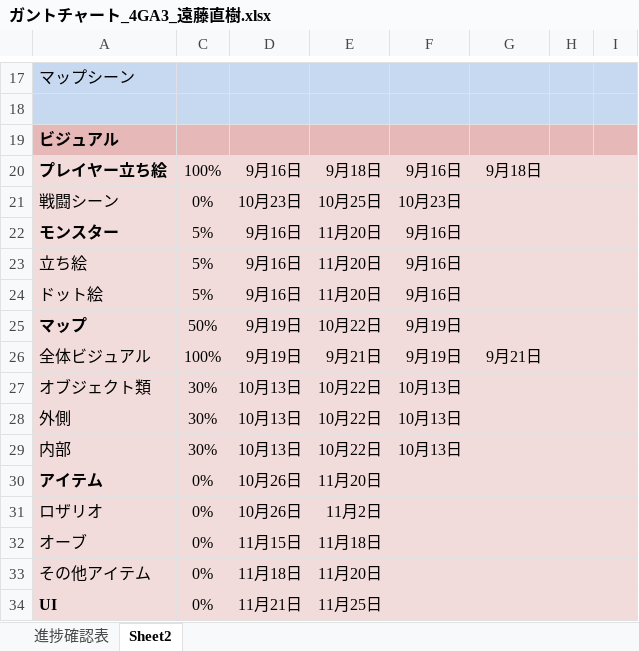
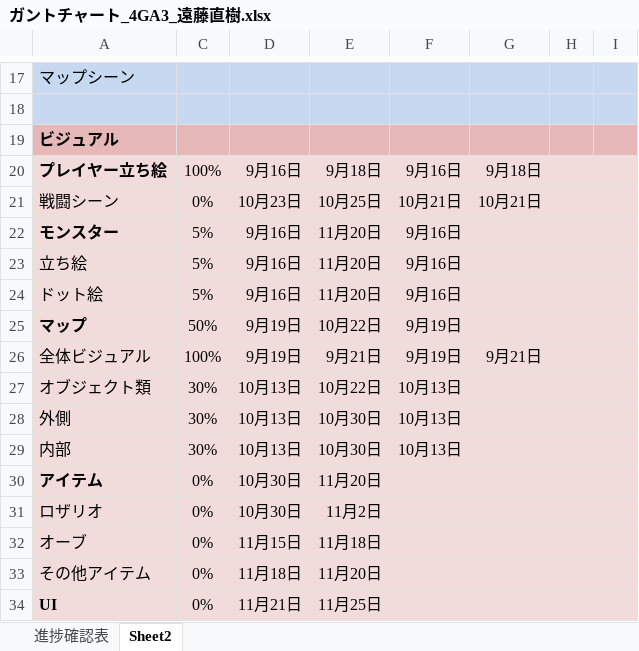
Before and after one commit to motineko-saka/2026_Winter_Game, an Excel workbook: 資料/ガントチャート_4GA3_遠藤直樹.xlsx, sheet Sheet2, drawn as a sheet; only a part is shown, gaps mark what is left out; values as stored, in another font and other column widths than the file's, no borders; conditional formats not drawn; the diff names each change by its address in the sheet, - before the commit and + after, or states it on an @@ line.

```diff
--- a/資料/ガントチャート_4GA3_遠藤直樹.xlsx (sheet Sheet2)
+++ b/資料/ガントチャート_4GA3_遠藤直樹.xlsx (sheet Sheet2)
-F21: 10月23日
+F21: 10月21日
-G21: (empty)
+G21: 10月21日
-E28:E29: 10月22日
+E28:E29: 10月30日
-D30:D31: 10月26日
+D30:D31: 10月30日
```
Also changed, not shown: 1 other file.
